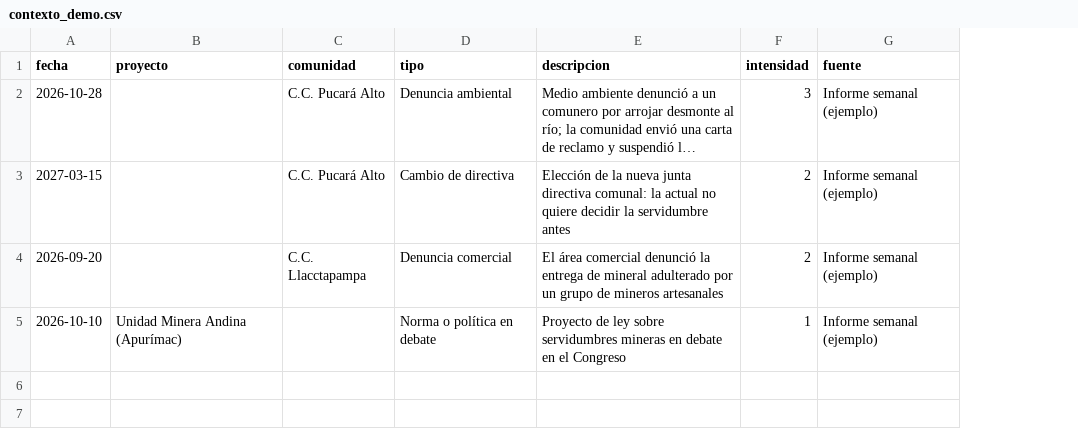
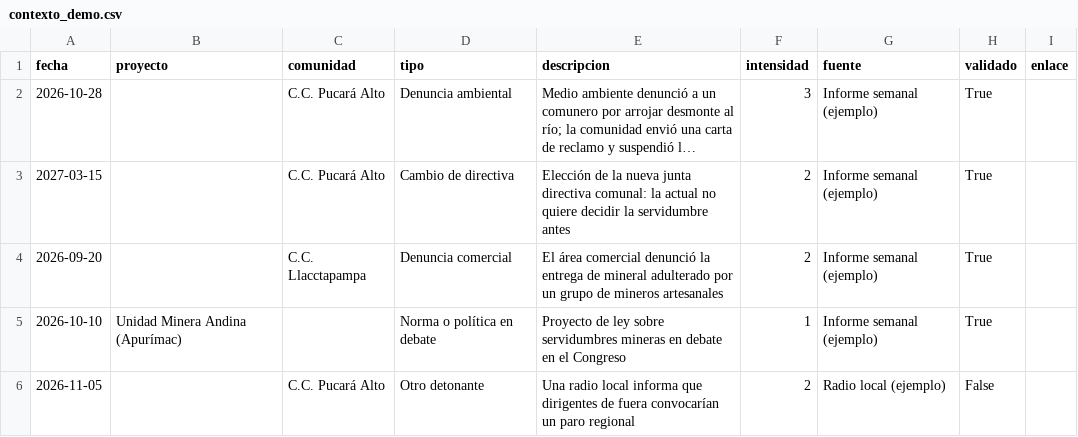
Before and after one commit to roddyhuarhua-hub/compromisos, a CSV file: datos/ejemplo/contexto_demo.csv, drawn as a sheet; long unchanged cells end in …; the diff names each change by its address in the sheet, - before the commit and + after, or states it on an @@ line.

```diff
--- a/datos/ejemplo/contexto_demo.csv
+++ b/datos/ejemplo/contexto_demo.csv
+column H (validado), rows 2-5: all True
+column I (enlace), empty
+row 6: 2026-11-05 |  | C.C. Pucará Alto | Otro detonante | Una radio local informa que dirigentes de fuera convocarían un paro regional | 2 | Radio local (ejemplo) | False
```
Also changed, not shown: datos/ejemplo/exploracion/contexto.csv, 7 other files.
